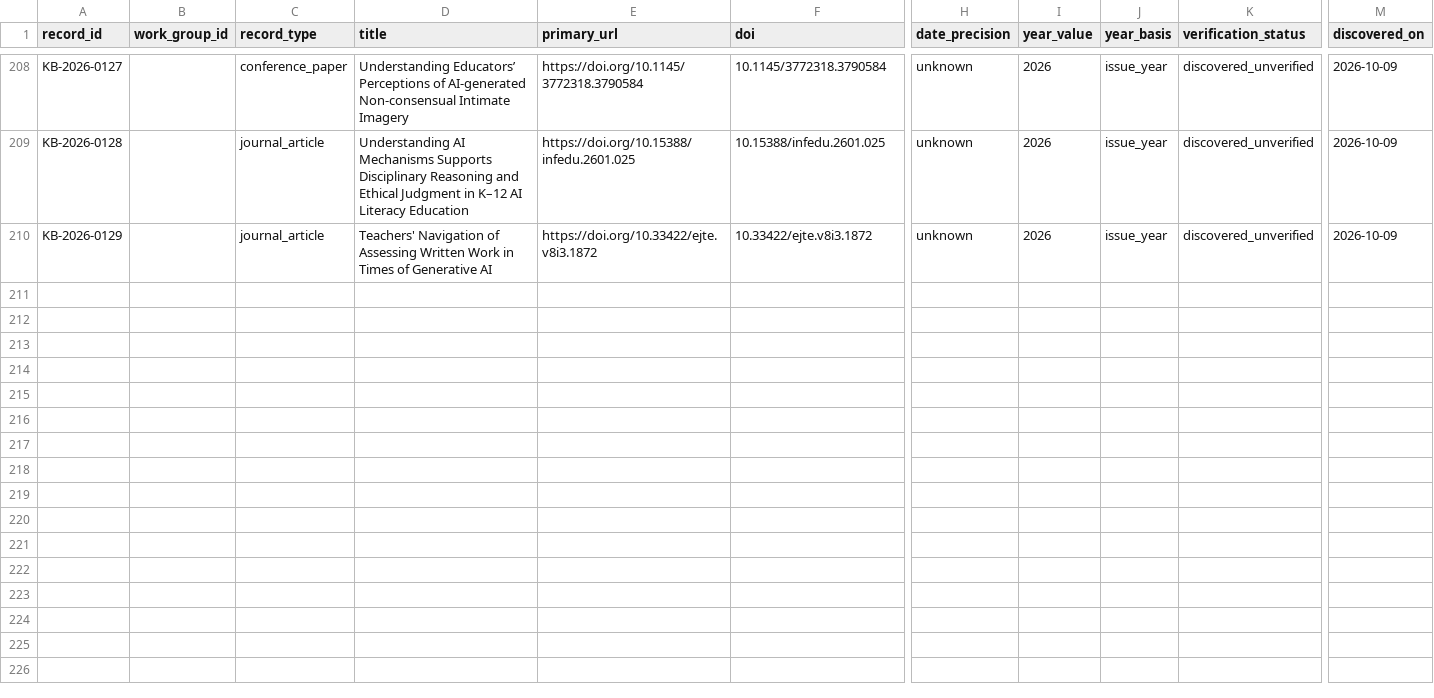
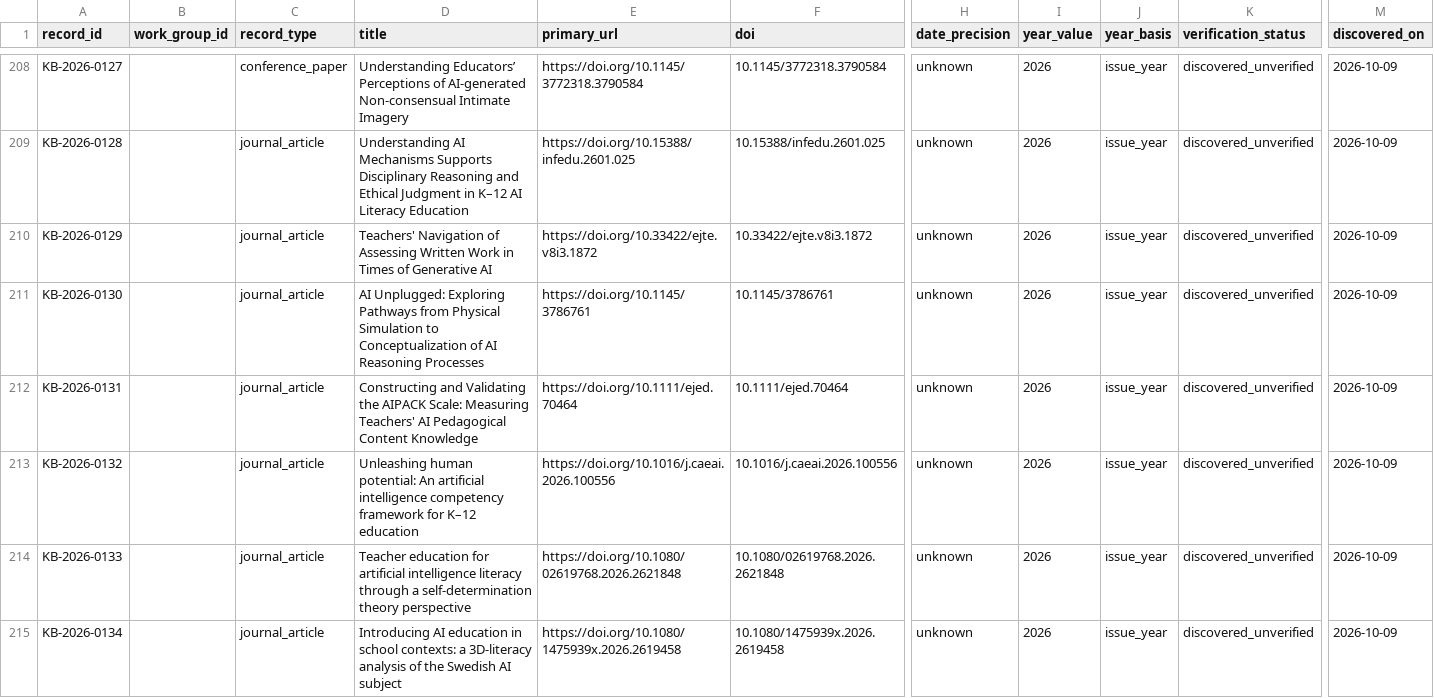
Before and after one commit to jhchenmooc/k12-ai-literacy-report, a CSV file: research/knowledge-base/data/records.csv, drawn as a sheet; only a part is shown, gaps mark what is left out; rows hold the shown columns only; the diff covers the shown part only; the diff names each change by its address in the sheet, - before the commit and + after, or states it on an @@ line.

```diff
--- a/research/knowledge-base/data/records.csv
+++ b/research/knowledge-base/data/records.csv
+row 211: KB-2026-0130 |  | journal_article | AI Unplugged: Exploring Pathways from Physical Simulation to Conceptualization of AI Reasoning Processes | https://doi.org/10.1145/3786761 | 10.1145/3786761 | unknown | 2026 | issue_year | discovered_unverified | 2026-10-09
+row 212: KB-2026-0131 |  | journal_article | Constructing and Validating the AIPACK Scale: Measuring Teachers' AI Pedagogical Content Knowledge | https://doi.org/10.1111/ejed.70464 | 10.1111/ejed.70464 | unknown | 2026 | issue_year | discovered_unverified | 2026-10-09
+row 213: KB-2026-0132 |  | journal_article | Unleashing human potential: An artificial intelligence competency framework for K–12 education | https://doi.org/10.1016/j.caeai.2026.100556 | 10.1016/j.caeai.2026.100556 | unknown | 2026 | issue_year | discovered_unverified | 2026-10-09
+row 214: KB-2026-0133 |  | journal_article | Teacher education for artificial intelligence literacy through a self-determination theory perspective | https://doi.org/10.1080/02619768.2026.2621848 | 10.1080/02619768.2026.2621848 | unknown | 2026 | issue_year | discovered_unverified | 2026-10-09
+row 215: KB-2026-0134 |  | journal_article | Introducing AI education in school contexts: a 3D-literacy analysis of the Swedish AI subject | https://doi.org/10.1080/1475939x.2026.2619458 | 10.1080/1475939x.2026.2619458 | unknown | 2026 | issue_year | discovered_unverified | 2026-10-09
```
Also changed, not shown: 4 added rows elsewhere in this file, research/knowledge-base/data/relations.csv, 14 other files.
